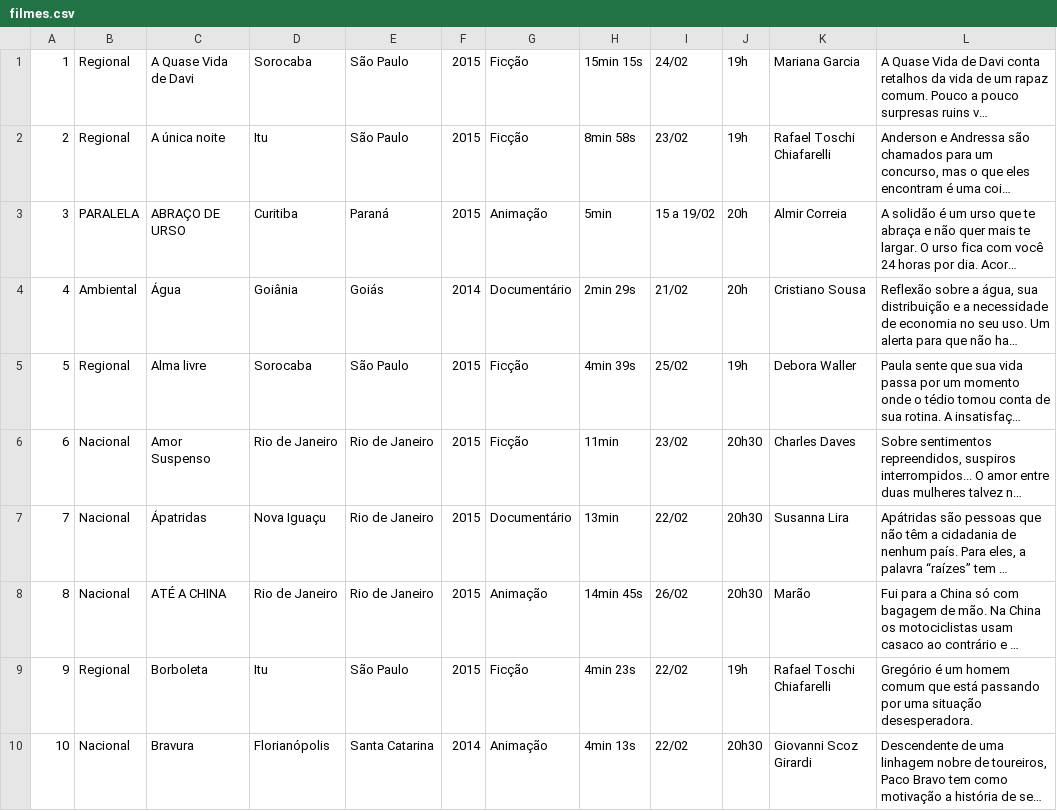
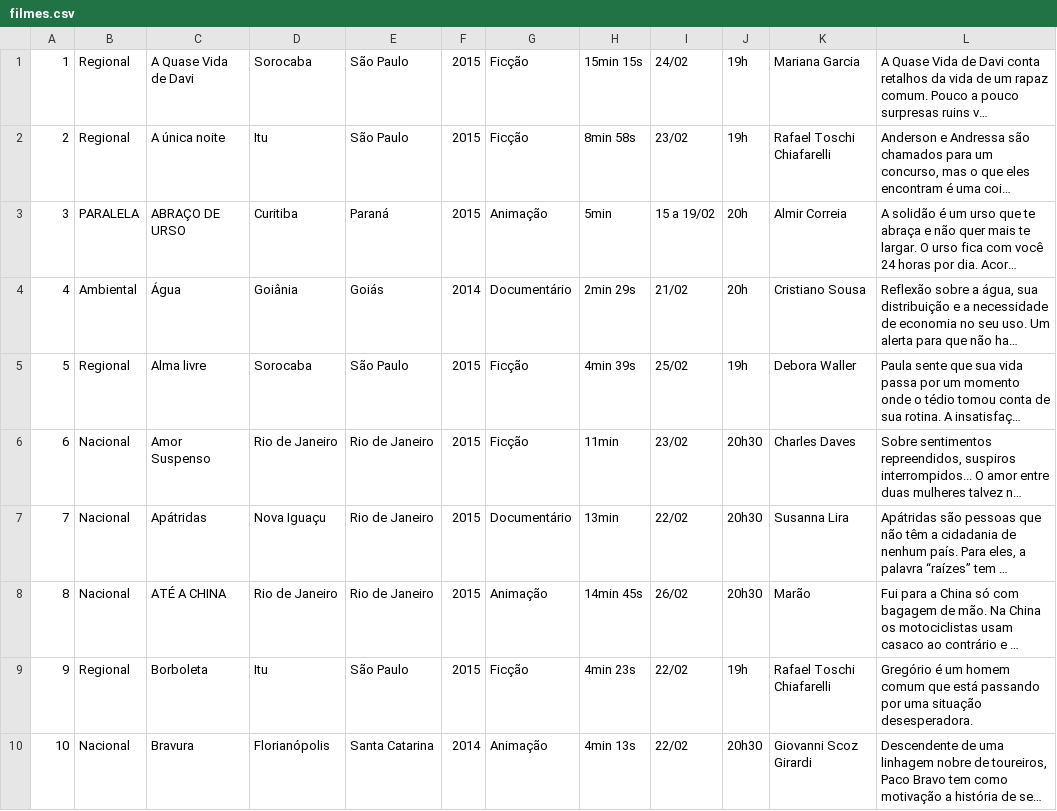
Before and after one commit to jeeeremias/cinefest-backend, a CSV file: src/main/resources/filmes.csv, drawn as a sheet; only a part is shown; long unchanged cells end in …; the diff names each change by its address in the sheet, - before the commit and + after, or states it on an @@ line.

```diff
--- a/src/main/resources/filmes.csv
+++ b/src/main/resources/filmes.csv
-C7: Ápatridas
+C7: Apátridas
```
Also changed, not shown: 6 other files.
